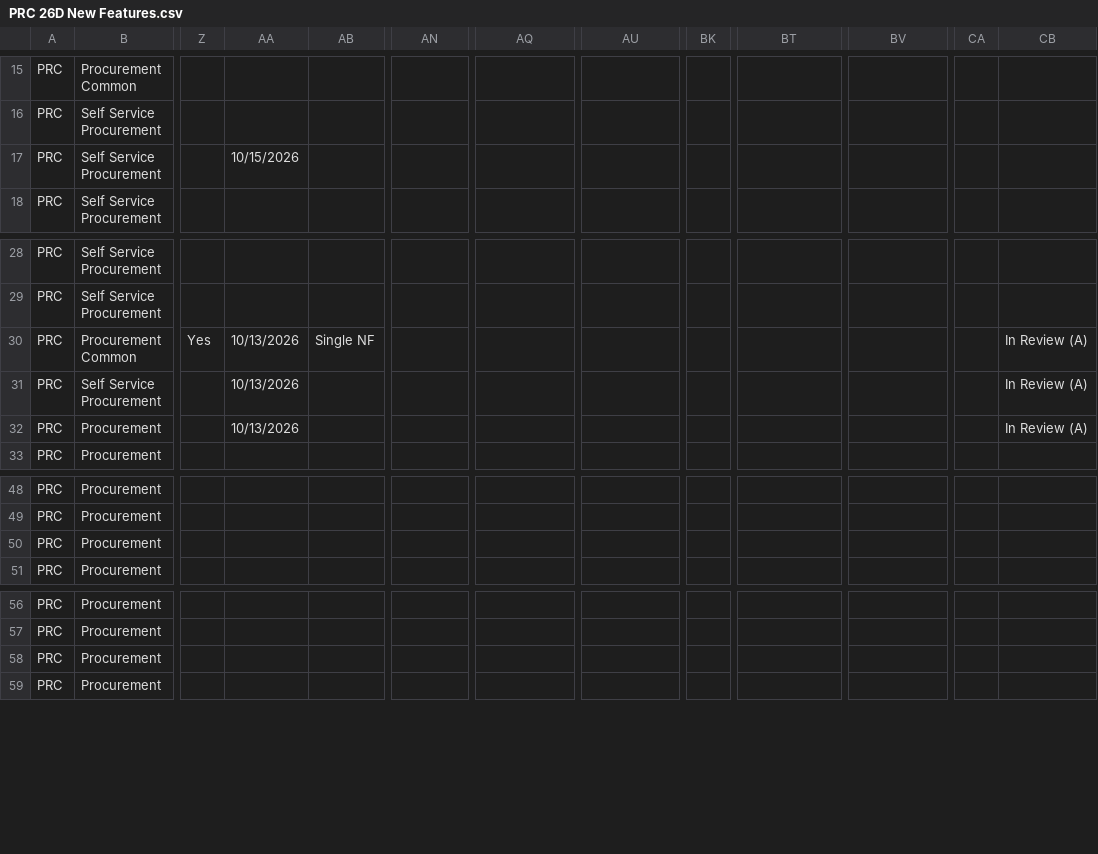
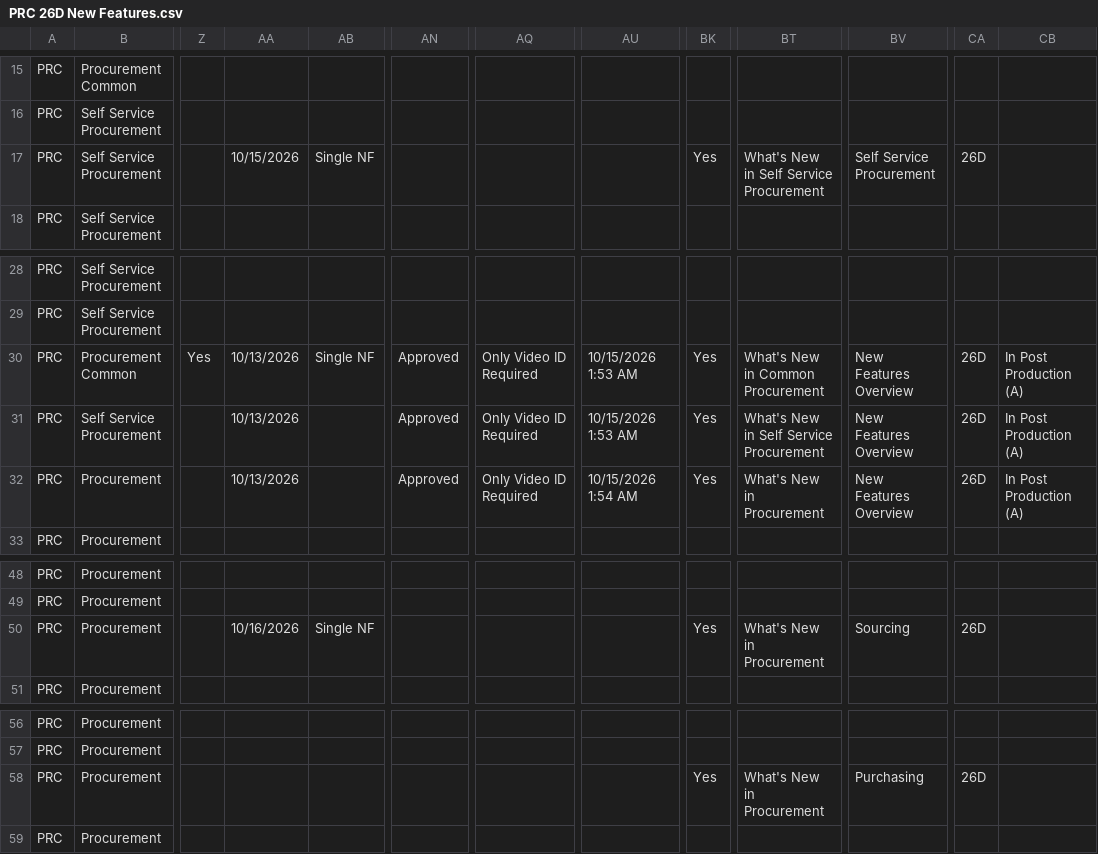
Before and after one commit to pavithraguruprasadb-maker/26C-New-Features-Dashboard, a CSV file: PRC 26D New Features.csv, drawn as a sheet; only a part is shown, gaps mark what is left out; the diff names each change by its address in the sheet, - before the commit and + after, or states it on an @@ line.

Commit message:
Add files via upload

```diff
--- a/PRC 26D New Features.csv
+++ b/PRC 26D New Features.csv
-AB17: (empty)
+AB17: Single NF
-BK17: (empty)
+BK17: Yes
-BT17: (empty)
+BT17: What's New in Self Service Procurement
-BV17: (empty)
+BV17: Self Service Procurement
-CA17: (empty)
+CA17: 26D
-AN30:AN32: (empty)
+AN30:AN32: Approved
-AQ30:AQ32: (empty)
+AQ30:AQ32: Only Video ID Required
-AU30:AU31: (empty)
+AU30:AU31: 10/15/2026 1:53 AM
-BK30:BK32: (empty)
+BK30:BK32: Yes
-BT30: (empty)
+BT30: What's New in Common Procurement
-BV30:BV32: (empty)
+BV30:BV32: New Features Overview
-CA30:CA32: (empty)
+CA30:CA32: 26D
-CB30:CB32: In Review (A)
+CB30:CB32: In Post Production (A)
-BT31: (empty)
+BT31: What's New in Self Service Procurement
-AU32: (empty)
+AU32: 10/15/2026 1:54 AM
-BT32: (empty)
+BT32: What's New in Procurement
-AA50: (empty)
+AA50: 10/16/2026
-AB50: (empty)
+AB50: Single NF
-BK50: (empty)
+BK50: Yes
-BT50: (empty)
+BT50: What's New in Procurement
-BV50: (empty)
+BV50: Sourcing
-CA50: (empty)
+CA50: 26D
-BK58: (empty)
+BK58: Yes
-BT58: (empty)
+BT58: What's New in Procurement
-BV58: (empty)
+BV58: Purchasing
-CA58: (empty)
+CA58: 26D
```
